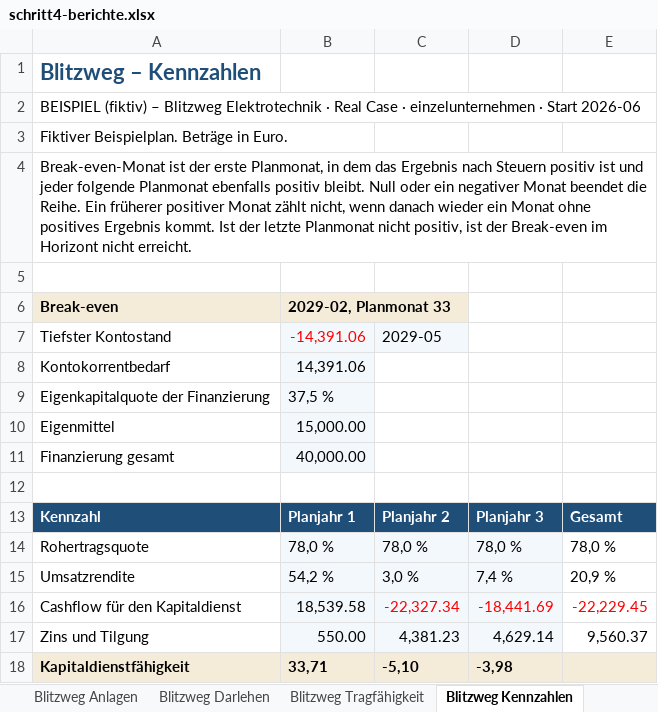
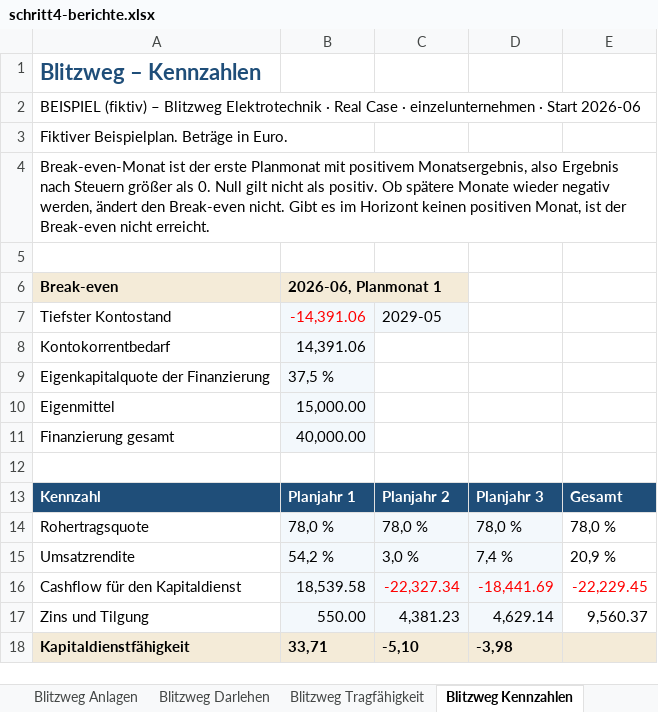
Before and after one commit to ichbinschlechtmitbenutzernamen/finanzplaner, an Excel workbook: docs/checkpoints/schritt4-berichte.xlsx, sheet Blitzweg Kennzahlen, drawn as a sheet; values as stored, in another font and other column widths than the file's, no borders; the diff names each change by its address in the sheet, - before the commit and + after, or states it on an @@ line.

```diff
--- a/docs/checkpoints/schritt4-berichte.xlsx (sheet Blitzweg Kennzahlen)
+++ b/docs/checkpoints/schritt4-berichte.xlsx (sheet Blitzweg Kennzahlen)
-A4: …der erste Planmonat, in dem das Ergebnis nach Steuern positiv ist und jeder folgende Planmonat ebenfalls positiv bleibt. Null oder ein negativer Monat beendet die Reihe. Ein früherer positiver Monat zählt nicht, wenn danach wieder ein Monat ohne positives Ergebnis kommt. Ist der letzte Planmonat nicht positiv, ist der Break-even im Horizont nicht erreicht.
+A4: …der erste Planmonat mit positivem Monatsergebnis, also Ergebnis nach Steuern größer als 0. Null gilt nicht als positiv. Ob spätere Monate wieder negativ werden, ändert den Break-even nicht. Gibt es im Horizont keinen positiven Monat, ist der Break-even nicht erreicht.
-B6: 2029-02, Planmonat 33
+B6: 2026-06, Planmonat 1
```
Also changed, not shown: sheet Lesen, sheet Hafenlicht Kennzahlen, sheet Café Kennzahlen, sheet Kernzahlen, 5 other files.
